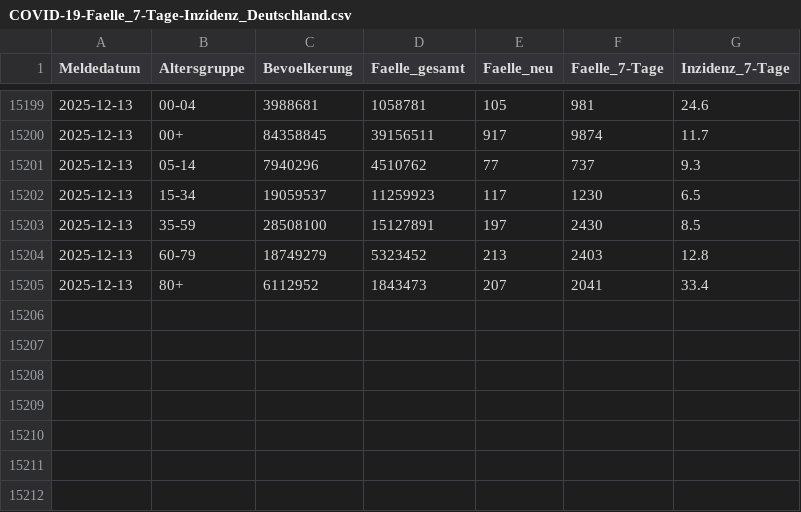
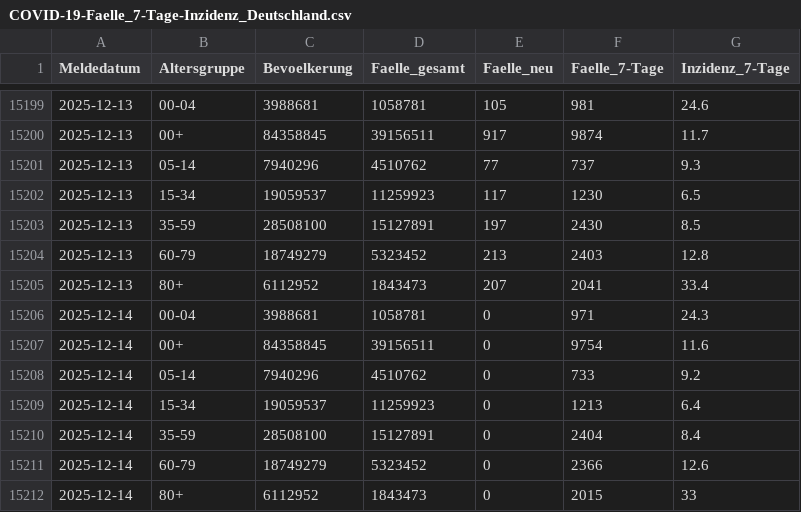
Before and after one commit to robert-koch-institut/COVID-19_7-Tage-Inzidenz_in_Deutschland, a CSV file: COVID-19-Faelle_7-Tage-Inzidenz_Deutschland.csv, drawn as a sheet; only a part is shown, gaps mark what is left out; the diff names each change by its address in the sheet, - before the commit and + after, or states it on an @@ line.

```diff
--- a/COVID-19-Faelle_7-Tage-Inzidenz_Deutschland.csv
+++ b/COVID-19-Faelle_7-Tage-Inzidenz_Deutschland.csv
+row 15206: 2025-12-14 | 00-04 | 3988681 | 1058781 | 0 | 971 | 24.3
+row 15207: 2025-12-14 | 00+ | 84358845 | 39156511 | 0 | 9754 | 11.6
+row 15208: 2025-12-14 | 05-14 | 7940296 | 4510762 | 0 | 733 | 9.2
+row 15209: 2025-12-14 | 15-34 | 19059537 | 11259923 | 0 | 1213 | 6.4
+row 15210: 2025-12-14 | 35-59 | 28508100 | 15127891 | 0 | 2404 | 8.4
+row 15211: 2025-12-14 | 60-79 | 18749279 | 5323452 | 0 | 2366 | 12.6
+row 15212: 2025-12-14 | 80+ | 6112952 | 1843473 | 0 | 2015 | 33
```
Also changed, not shown: 7 other files.
